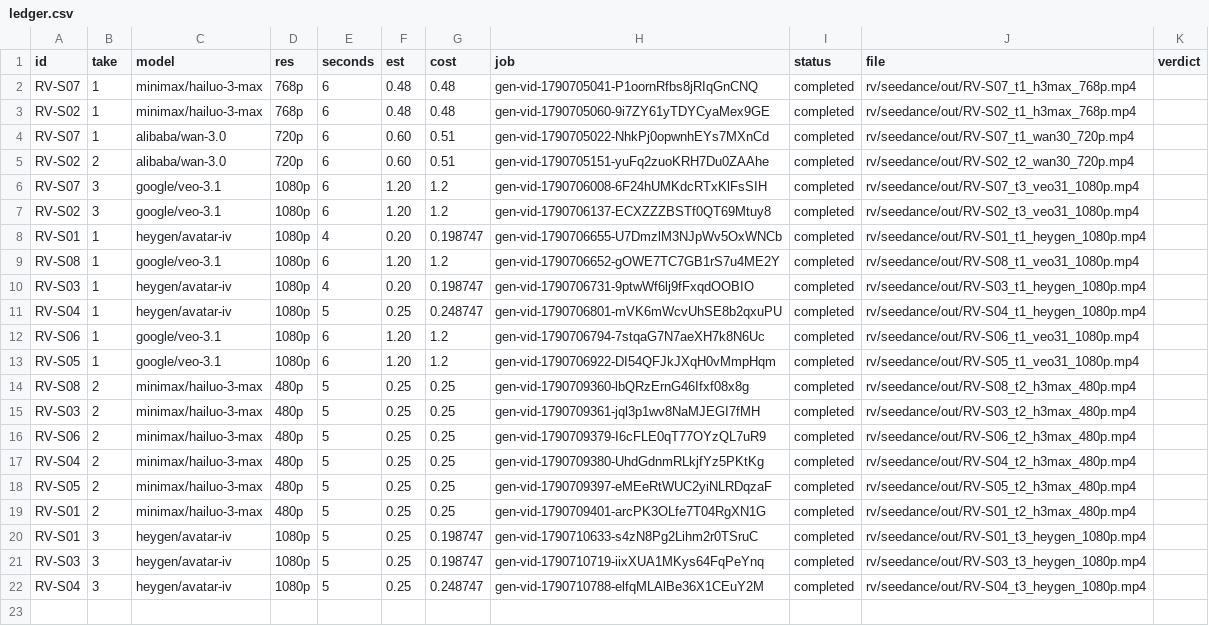
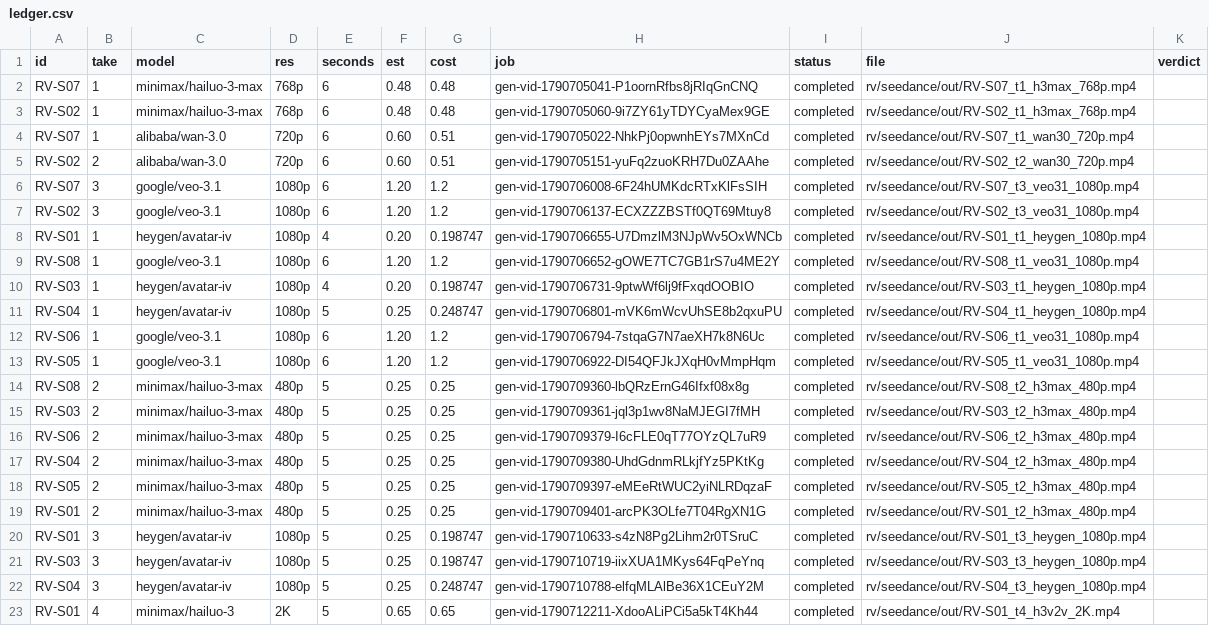
Before and after one commit to petyapetrovichh/talex-revenue-velocity, a CSV file: rv/seedance/ledger.csv, drawn as a sheet.

```diff
--- a/rv/seedance/ledger.csv
+++ b/rv/seedance/ledger.csv
@@ -22 +22,2 @@ RV-S03,3,heygen/avatar-iv,1080p,5,0.25,0.198747,gen-vid-1790710719-iixXUA1MKys64
 RV-S04,3,heygen/avatar-iv,1080p,5,0.25,0.248747,gen-vid-1790710788-elfqMLAlBe36X1CEuY2M,completed,rv/seedance/out/RV-S04_t3_heygen_1080p.mp4,
+RV-S01,4,minimax/hailuo-3,2K,5,0.65,0.65,gen-vid-1790712211-XdooALiPCi5a5kT4Kh44,completed,rv/seedance/out/RV-S01_t4_h3v2v_2K.mp4,
```
Also changed, not shown: 2 other files.
